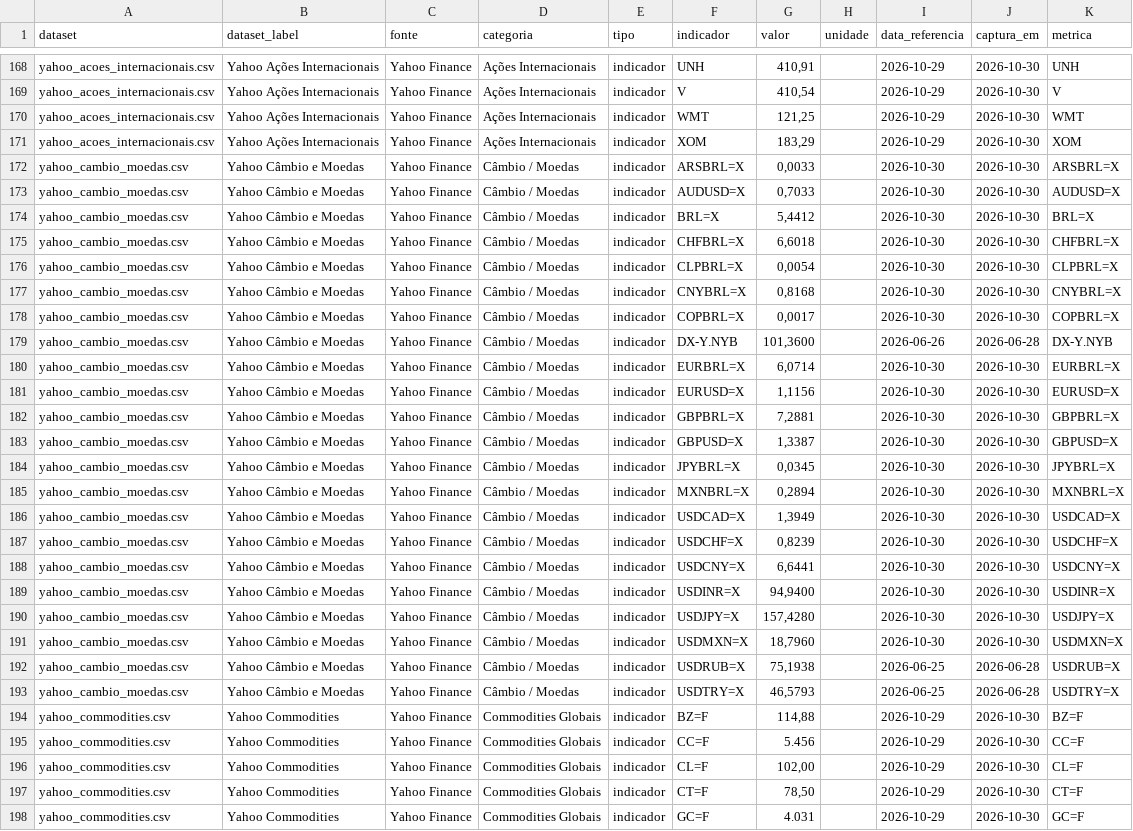
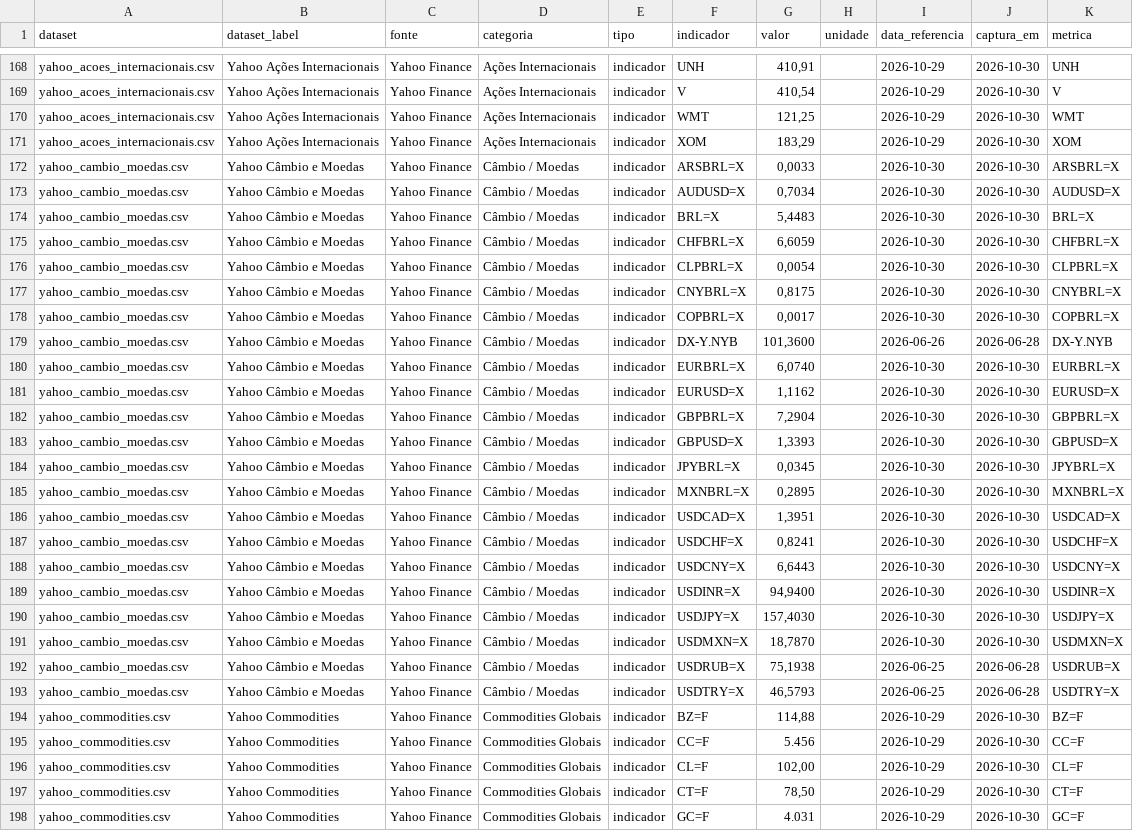
Before and after one commit to PulseDataLabs/PulseFlat, a CSV file: data/consolidated.csv, drawn as a sheet; only a part is shown, gaps mark what is left out; the diff covers the shown part only.

```diff
--- a/data/consolidated.csv
+++ b/data/consolidated.csv
@@ -172,21 +172,21 @@ yahoo_acoes_internacionais.csv,Yahoo Ações Internacionais,Yahoo Finance,Açõe
 yahoo_cambio_moedas.csv,Yahoo Câmbio e Moedas,Yahoo Finance,Câmbio / Moedas,indicador,ARSBRL=X,"0,0033",,2026-10-30,2026-10-30,ARSBRL=X
-yahoo_cambio_moedas.csv,Yahoo Câmbio e Moedas,Yahoo Finance,Câmbio / Moedas,indicador,AUDUSD=X,"0,7033",,2026-10-30,2026-10-30,AUDUSD=X
-yahoo_cambio_moedas.csv,Yahoo Câmbio e Moedas,Yahoo Finance,Câmbio / Moedas,indicador,BRL=X,"5,4412",,2026-10-30,2026-10-30,BRL=X
-yahoo_cambio_moedas.csv,Yahoo Câmbio e Moedas,Yahoo Finance,Câmbio / Moedas,indicador,CHFBRL=X,"6,6018",,2026-10-30,2026-10-30,CHFBRL=X
+yahoo_cambio_moedas.csv,Yahoo Câmbio e Moedas,Yahoo Finance,Câmbio / Moedas,indicador,AUDUSD=X,"0,7034",,2026-10-30,2026-10-30,AUDUSD=X
+yahoo_cambio_moedas.csv,Yahoo Câmbio e Moedas,Yahoo Finance,Câmbio / Moedas,indicador,BRL=X,"5,4483",,2026-10-30,2026-10-30,BRL=X
+yahoo_cambio_moedas.csv,Yahoo Câmbio e Moedas,Yahoo Finance,Câmbio / Moedas,indicador,CHFBRL=X,"6,6059",,2026-10-30,2026-10-30,CHFBRL=X
 yahoo_cambio_moedas.csv,Yahoo Câmbio e Moedas,Yahoo Finance,Câmbio / Moedas,indicador,CLPBRL=X,"0,0054",,2026-10-30,2026-10-30,CLPBRL=X
-yahoo_cambio_moedas.csv,Yahoo Câmbio e Moedas,Yahoo Finance,Câmbio / Moedas,indicador,CNYBRL=X,"0,8168",,2026-10-30,2026-10-30,CNYBRL=X
+yahoo_cambio_moedas.csv,Yahoo Câmbio e Moedas,Yahoo Finance,Câmbio / Moedas,indicador,CNYBRL=X,"0,8175",,2026-10-30,2026-10-30,CNYBRL=X
 yahoo_cambio_moedas.csv,Yahoo Câmbio e Moedas,Yahoo Finance,Câmbio / Moedas,indicador,COPBRL=X,"0,0017",,2026-10-30,2026-10-30,COPBRL=X
 yahoo_cambio_moedas.csv,Yahoo Câmbio e Moedas,Yahoo Finance,Câmbio / Moedas,indicador,DX-Y.NYB,"101,3600",,2026-06-26,2026-06-28,DX-Y.NYB
-yahoo_cambio_moedas.csv,Yahoo Câmbio e Moedas,Yahoo Finance,Câmbio / Moedas,indicador,EURBRL=X,"6,0714",,2026-10-30,2026-10-30,EURBRL=X
-yahoo_cambio_moedas.csv,Yahoo Câmbio e Moedas,Yahoo Finance,Câmbio / Moedas,indicador,EURUSD=X,"1,1156",,2026-10-30,2026-10-30,EURUSD=X
-yahoo_cambio_moedas.csv,Yahoo Câmbio e Moedas,Yahoo Finance,Câmbio / Moedas,indicador,GBPBRL=X,"7,2881",,2026-10-30,2026-10-30,GBPBRL=X
-yahoo_cambio_moedas.csv,Yahoo Câmbio e Moedas,Yahoo Finance,Câmbio / Moedas,indicador,GBPUSD=X,"1,3387",,2026-10-30,2026-10-30,GBPUSD=X
+yahoo_cambio_moedas.csv,Yahoo Câmbio e Moedas,Yahoo Finance,Câmbio / Moedas,indicador,EURBRL=X,"6,0740",,2026-10-30,2026-10-30,EURBRL=X
+yahoo_cambio_moedas.csv,Yahoo Câmbio e Moedas,Yahoo Finance,Câmbio / Moedas,indicador,EURUSD=X,"1,1162",,2026-10-30,2026-10-30,EURUSD=X
+yahoo_cambio_moedas.csv,Yahoo Câmbio e Moedas,Yahoo Finance,Câmbio / Moedas,indicador,GBPBRL=X,"7,2904",,2026-10-30,2026-10-30,GBPBRL=X
+yahoo_cambio_moedas.csv,Yahoo Câmbio e Moedas,Yahoo Finance,Câmbio / Moedas,indicador,GBPUSD=X,"1,3393",,2026-10-30,2026-10-30,GBPUSD=X
 yahoo_cambio_moedas.csv,Yahoo Câmbio e Moedas,Yahoo Finance,Câmbio / Moedas,indicador,JPYBRL=X,"0,0345",,2026-10-30,2026-10-30,JPYBRL=X
-yahoo_cambio_moedas.csv,Yahoo Câmbio e Moedas,Yahoo Finance,Câmbio / Moedas,indicador,MXNBRL=X,"0,2894",,2026-10-30,2026-10-30,MXNBRL=X
-yahoo_cambio_moedas.csv,Yahoo Câmbio e Moedas,Yahoo Finance,Câmbio / Moedas,indicador,USDCAD=X,"1,3949",,2026-10-30,2026-10-30,USDCAD=X
-yahoo_cambio_moedas.csv,Yahoo Câmbio e Moedas,Yahoo Finance,Câmbio / Moedas,indicador,USDCHF=X,"0,8239",,2026-10-30,2026-10-30,USDCHF=X
-yahoo_cambio_moedas.csv,Yahoo Câmbio e Moedas,Yahoo Finance,Câmbio / Moedas,indicador,USDCNY=X,"6,6441",,2026-10-30,2026-10-30,USDCNY=X
+yahoo_cambio_moedas.csv,Yahoo Câmbio e Moedas,Yahoo Finance,Câmbio / Moedas,indicador,MXNBRL=X,"0,2895",,2026-10-30,2026-10-30,MXNBRL=X
+yahoo_cambio_moedas.csv,Yahoo Câmbio e Moedas,Yahoo Finance,Câmbio / Moedas,indicador,USDCAD=X,"1,3951",,2026-10-30,2026-10-30,USDCAD=X
+yahoo_cambio_moedas.csv,Yahoo Câmbio e Moedas,Yahoo Finance,Câmbio / Moedas,indicador,USDCHF=X,"0,8241",,2026-10-30,2026-10-30,USDCHF=X
+yahoo_cambio_moedas.csv,Yahoo Câmbio e Moedas,Yahoo Finance,Câmbio / Moedas,indicador,USDCNY=X,"6,6443",,2026-10-30,2026-10-30,USDCNY=X
 yahoo_cambio_moedas.csv,Yahoo Câmbio e Moedas,Yahoo Finance,Câmbio / Moedas,indicador,USDINR=X,"94,9400",,2026-10-30,2026-10-30,USDINR=X
-yahoo_cambio_moedas.csv,Yahoo Câmbio e Moedas,Yahoo Finance,Câmbio / Moedas,indicador,USDJPY=X,"157,4280",,2026-10-30,2026-10-30,USDJPY=X
-yahoo_cambio_moedas.csv,Yahoo Câmbio e Moedas,Yahoo Finance,Câmbio / Moedas,indicador,USDMXN=X,"18,7960",,2026-10-30,2026-10-30,USDMXN=X
+yahoo_cambio_moedas.csv,Yahoo Câmbio e Moedas,Yahoo Finance,Câmbio / Moedas,indicador,USDJPY=X,"157,4030",,2026-10-30,2026-10-30,USDJPY=X
+yahoo_cambio_moedas.csv,Yahoo Câmbio e Moedas,Yahoo Finance,Câmbio / Moedas,indicador,USDMXN=X,"18,7870",,2026-10-30,2026-10-30,USDMXN=X
 yahoo_cambio_moedas.csv,Yahoo Câmbio e Moedas,Yahoo Finance,Câmbio / Moedas,indicador,USDRUB=X,"75,1938",,2026-06-25,2026-06-28,USDRUB=X
```
Also changed, not shown: 14 edited cells elsewhere in this file, data/yahoo_cambio_moedas.csv, 55 other files.
